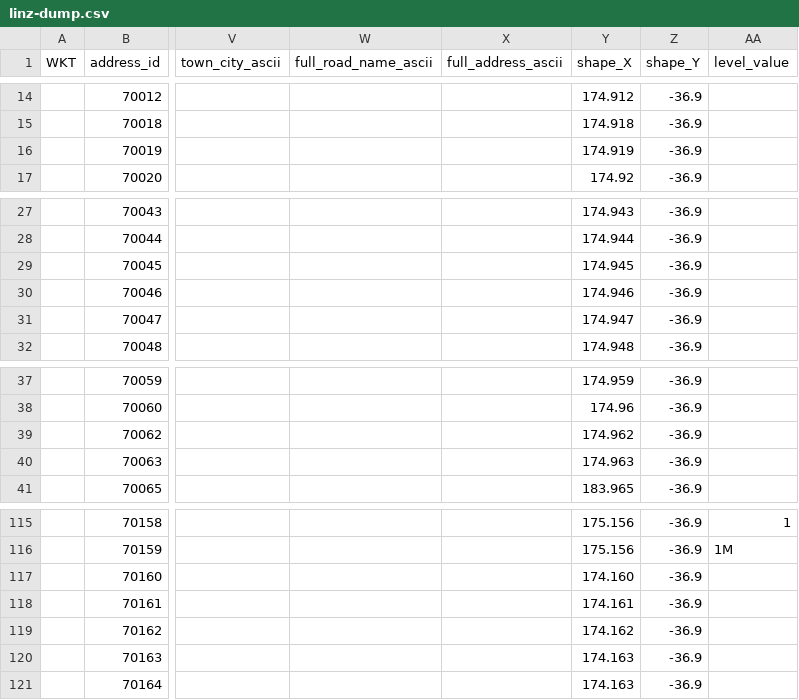
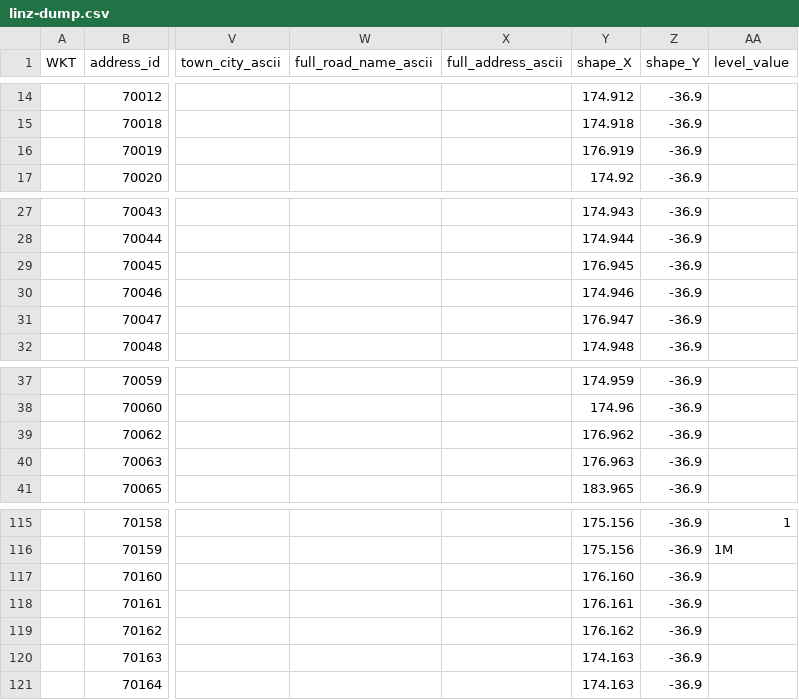
Before and after one commit to osm-nz/linz-address-import, a CSV file: src/__tests__/mock/linz-dump.csv, drawn as a sheet; only a part is shown, gaps mark what is left out; the diff names each change by its address in the sheet, - before the commit and + after, or states it on an @@ line.

Commit message:
use rural-urban boundaries to determine `addr:suburb` vs `addr:hamlet`
see https://community.osm.org/t/105233

```diff
--- a/src/__tests__/mock/linz-dump.csv
+++ b/src/__tests__/mock/linz-dump.csv
-Y16 (shape_X): 174.919
+Y16 (shape_X): 176.919
-Y29 (shape_X): 174.945
+Y29 (shape_X): 176.945
-Y31 (shape_X): 174.947
+Y31 (shape_X): 176.947
-Y39 (shape_X): 174.962
+Y39 (shape_X): 176.962
-Y40 (shape_X): 174.963
+Y40 (shape_X): 176.963
-Y117 (shape_X): 174.160
+Y117 (shape_X): 176.160
-Y118 (shape_X): 174.161
+Y118 (shape_X): 176.161
-Y119 (shape_X): 174.162
+Y119 (shape_X): 176.162
```
Also changed, not shown: 13 other files.
